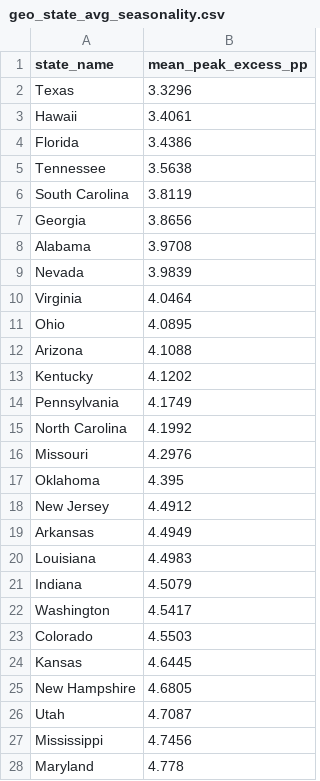
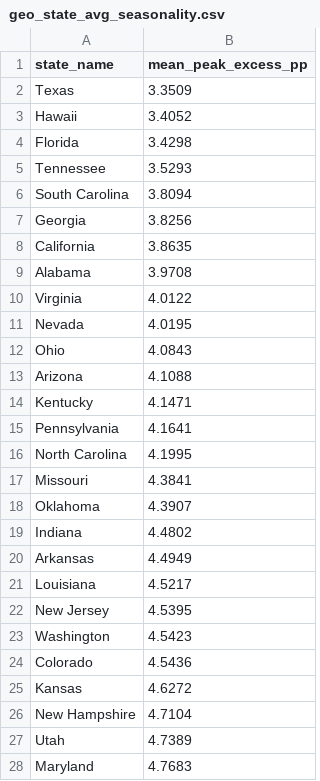
Before and after one commit to dismalscientist86/Seasonal_work, a CSV file: output/tables/geo_state_avg_seasonality.csv, drawn as a sheet; only a part is shown; the diff covers the shown part only.

```diff
--- a/output/tables/geo_state_avg_seasonality.csv
+++ b/output/tables/geo_state_avg_seasonality.csv
@@ -1,28 +1,28 @@
 state_name,mean_peak_excess_pp
-Texas,3.3296
-Hawaii,3.4061
-Florida,3.4386
-Tennessee,3.5638
-South Carolina,3.8119
-Georgia,3.8656
+Texas,3.3509
+Hawaii,3.4052
+Florida,3.4298
+Tennessee,3.5293
+South Carolina,3.8094
+Georgia,3.8256
+California,3.8635
 Alabama,3.9708
-Nevada,3.9839
-Virginia,4.0464
-Ohio,4.0895
+Virginia,4.0122
+Nevada,4.0195
+Ohio,4.0843
 Arizona,4.1088
-Kentucky,4.1202
-Pennsylvania,4.1749
-North Carolina,4.1992
-Missouri,4.2976
-Oklahoma,4.395
-New Jersey,4.4912
+Kentucky,4.1471
+Pennsylvania,4.1641
+North Carolina,4.1995
+Missouri,4.3841
+Oklahoma,4.3907
+Indiana,4.4802
 Arkansas,4.4949
-Louisiana,4.4983
-Indiana,4.5079
-Washington,4.5417
-Colorado,4.5503
-Kansas,4.6445
-New Hampshire,4.6805
-Utah,4.7087
-Mississippi,4.7456
-Maryland,4.778
+Louisiana,4.5217
+New Jersey,4.5395
+Washington,4.5423
+Colorado,4.5436
+Kansas,4.6272
+New Hampshire,4.7104
+Utah,4.7389
+Maryland,4.7683
```
Also changed, not shown: 2 added rows, 1 removed row and 20 edited cells elsewhere in this file, output/tables/bottom1pct_naics_frequency.csv, output/tables/flow_vs_stock_state_by_state.csv, 27 other files.
